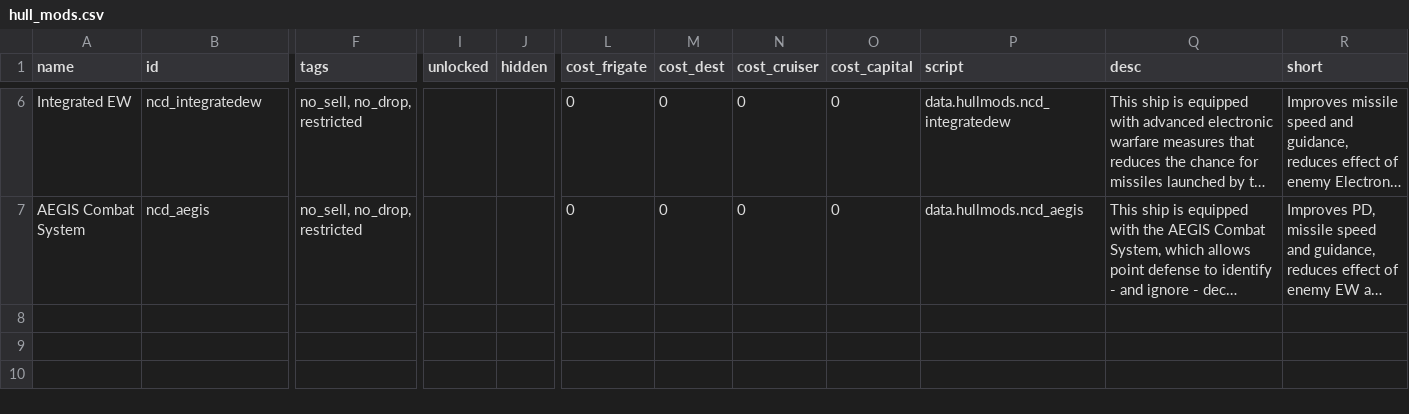
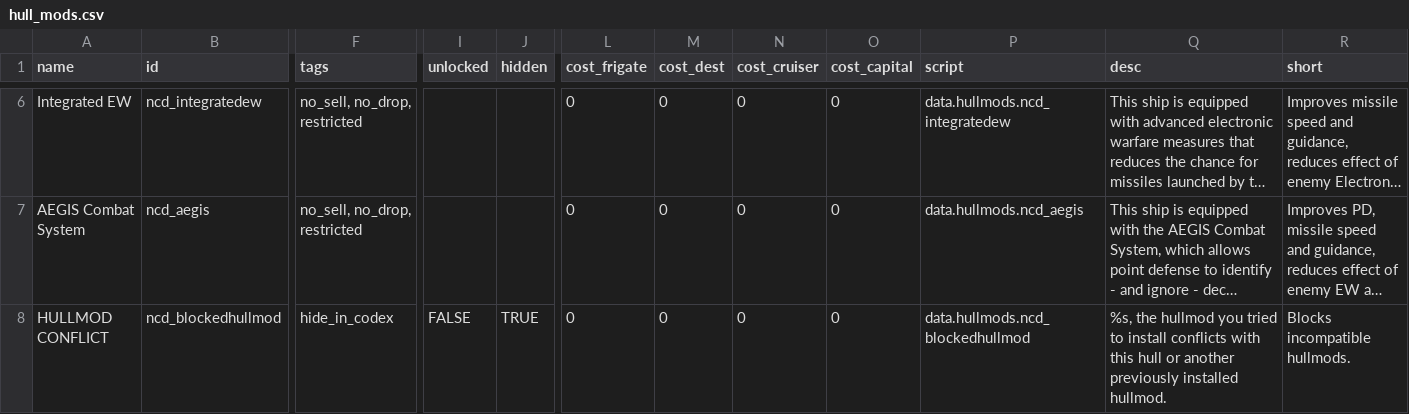
Before and after one commit to Spectre907YT/Arion-Battle_Stations, a CSV file: data/hullmods/hull_mods.csv, drawn as a sheet; only a part is shown, gaps mark what is left out; long unchanged cells end in …; rows hold the shown columns only; the diff names each change by its address in the sheet, - before the commit and + after, or states it on an @@ line.

```diff
--- a/data/hullmods/hull_mods.csv
+++ b/data/hullmods/hull_mods.csv
+row 8: HULLMOD CONFLICT | ncd_blockedhullmod | hide_in_codex | FALSE | TRUE | 0 | 0 | 0 | 0 | data.hullmods.ncd_blockedhullmod | %s, the hullmod you tried to install conflicts with this hull or another previously installed hullmod. | Blocks incompatible hullmods.
```
Also changed, not shown: data/strings/descriptions.csv, data/weapons/weapon_data.csv, 14 other files.
